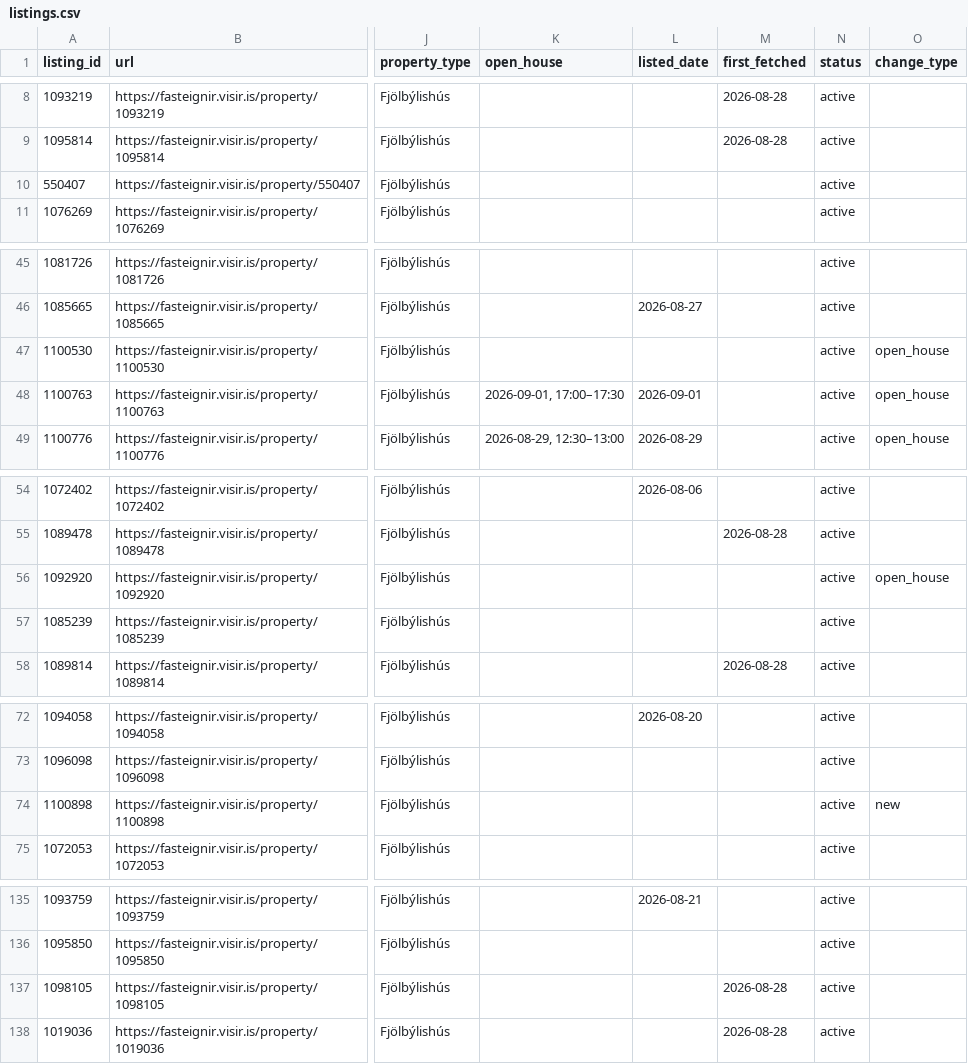
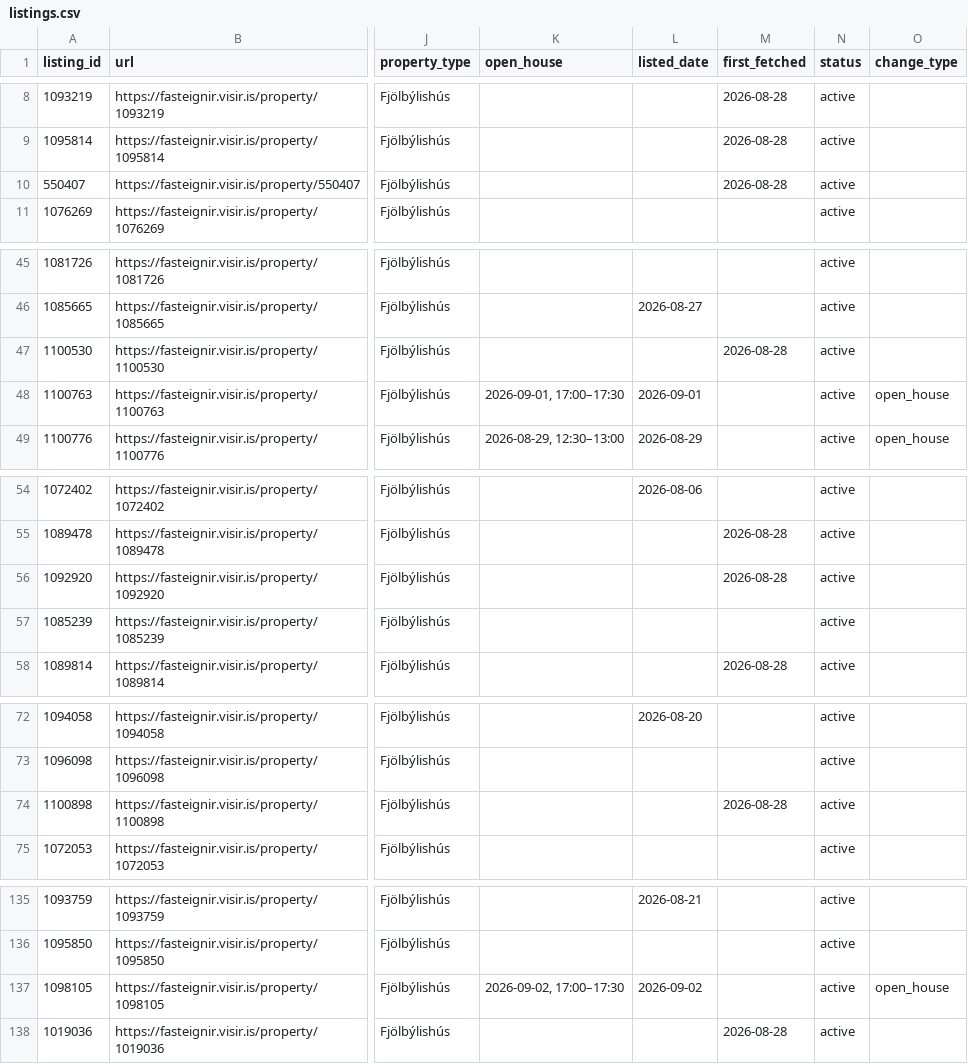
Before and after one commit to alruts/fasteignir-listing-monitor, a CSV file: data/listings.csv, drawn as a sheet; only a part is shown, gaps mark what is left out; the diff covers the shown part only; the diff names each change by its address in the sheet, - before the commit and + after, or states it on an @@ line.

Commit message:
Update house listings

```diff
--- a/data/listings.csv
+++ b/data/listings.csv
-M10 (first_fetched): (empty)
+M10 (first_fetched): 2026-08-28
-M47 (first_fetched): (empty)
+M47 (first_fetched): 2026-08-28
-O47 (change_type): open_house
+O47 (change_type): (empty)
-M56 (first_fetched): (empty)
+M56 (first_fetched): 2026-08-28
-O56 (change_type): open_house
+O56 (change_type): (empty)
-M74 (first_fetched): (empty)
+M74 (first_fetched): 2026-08-28
-O74 (change_type): new
+O74 (change_type): (empty)
-K137 (open_house): (empty)
+K137 (open_house): 2026-09-02, 17:00–17:30
-L137 (listed_date): (empty)
+L137 (listed_date): 2026-09-02
-M137 (first_fetched): 2026-08-28
+M137 (first_fetched): (empty)
-O137 (change_type): (empty)
+O137 (change_type): open_house
```
Also changed, not shown: 4 added rows and 12 edited cells elsewhere in this file, 2 other files.
